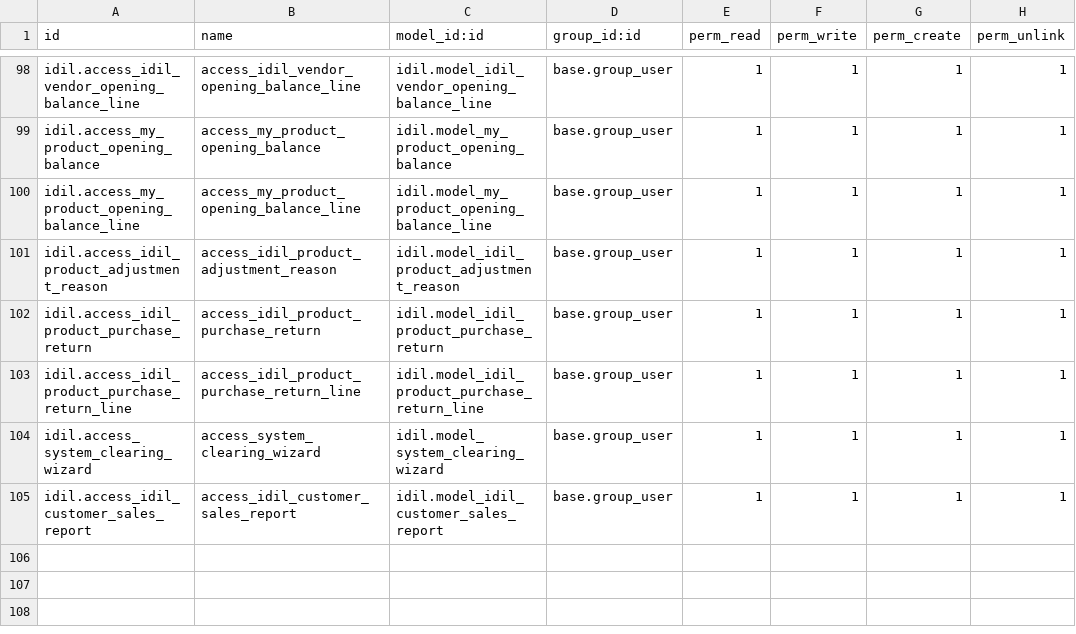
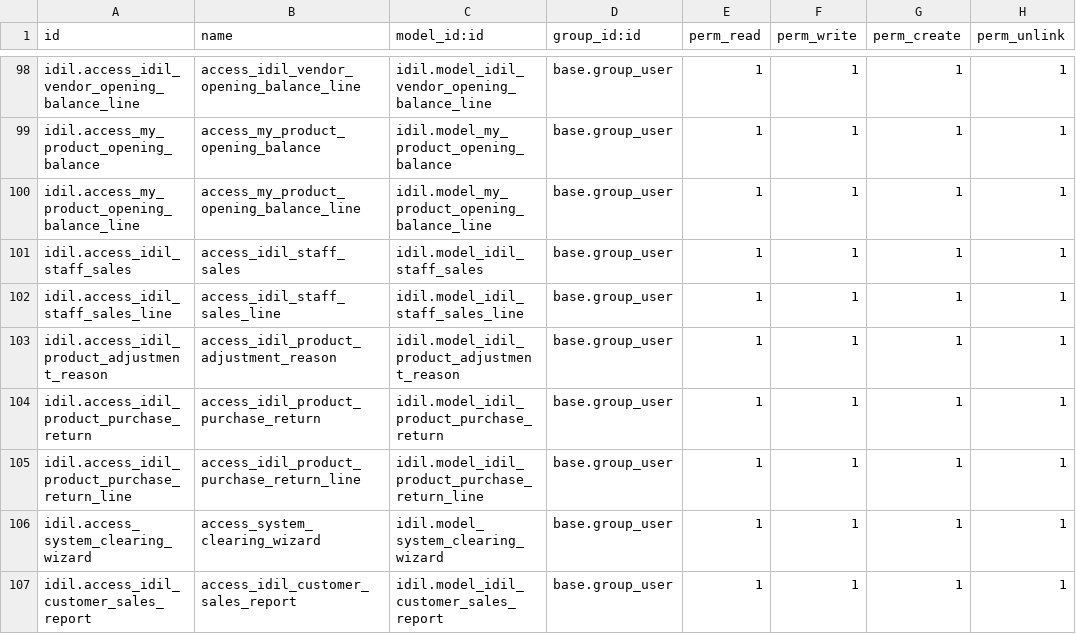
Before and after one commit to AyoubDahir/ubax, a CSV file: idil/security/ir.model.access.csv, drawn as a sheet; only a part is shown, gaps mark what is left out; the diff names each change by its address in the sheet, - before the commit and + after, or states it on an @@ line.

Commit message:
satff sales with emplpyee salary improvemn

```diff
--- a/idil/security/ir.model.access.csv
+++ b/idil/security/ir.model.access.csv
+row 101: idil.access_idil_staff_sales | access_idil_staff_sales | idil.model_idil_staff_sales | base.group_user | 1 | 1 | 1 | 1
+row 102: idil.access_idil_staff_sales_line | access_idil_staff_sales_line | idil.model_idil_staff_sales_line | base.group_user | 1 | 1 | 1 | 1
```
Also changed, not shown: 15 other files.
